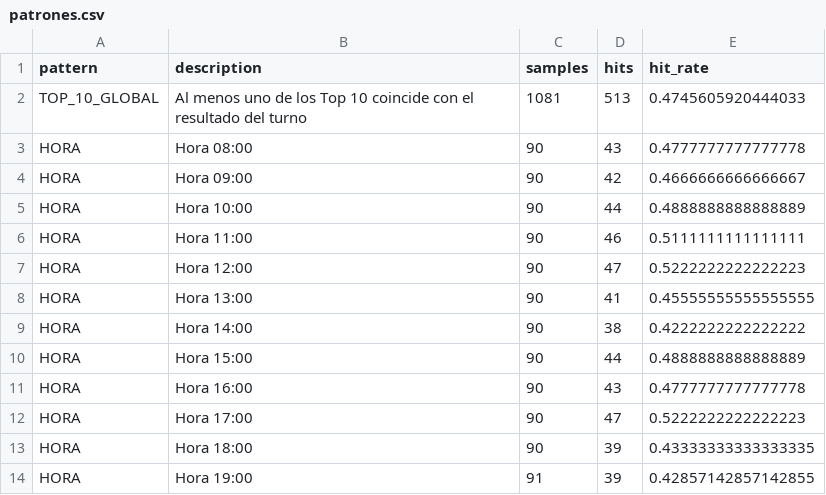
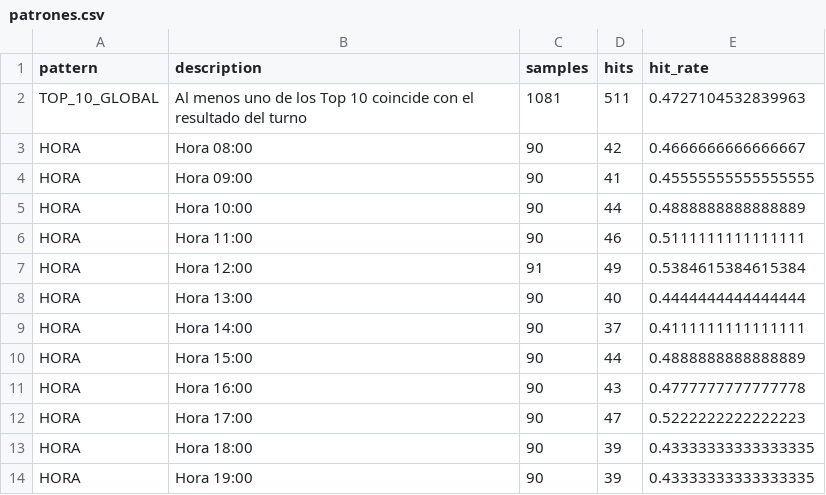
Before and after one commit to Juan571/testingprob, a CSV file: v7_output/patrones.csv, drawn as a sheet.

```diff
--- a/v7_output/patrones.csv
+++ b/v7_output/patrones.csv
@@ -1,10 +1,10 @@
 pattern,description,samples,hits,hit_rate
-TOP_10_GLOBAL,Al menos uno de los Top 10 coincide con el resultado del turno,1081,513,0.4745605920444033
-HORA,Hora 08:00,90,43,0.4777777777777778
-HORA,Hora 09:00,90,42,0.4666666666666667
+TOP_10_GLOBAL,Al menos uno de los Top 10 coincide con el resultado del turno,1081,511,0.4727104532839963
+HORA,Hora 08:00,90,42,0.4666666666666667
+HORA,Hora 09:00,90,41,0.45555555555555555
 HORA,Hora 10:00,90,44,0.4888888888888889
 HORA,Hora 11:00,90,46,0.5111111111111111
-HORA,Hora 12:00,90,47,0.5222222222222223
-HORA,Hora 13:00,90,41,0.45555555555555555
-HORA,Hora 14:00,90,38,0.4222222222222222
+HORA,Hora 12:00,91,49,0.5384615384615384
+HORA,Hora 13:00,90,40,0.4444444444444444
+HORA,Hora 14:00,90,37,0.4111111111111111
 HORA,Hora 15:00,90,44,0.4888888888888889
@@ -13,2 +13,2 @@ HORA,Hora 17:00,90,47,0.5222222222222223
 HORA,Hora 18:00,90,39,0.43333333333333335
-HORA,Hora 19:00,91,39,0.42857142857142855
+HORA,Hora 19:00,90,39,0.43333333333333335
```
Also changed, not shown: v7_output/backtest.csv, v7_output/prob-animal-next-turn.csv, 4 other files.
